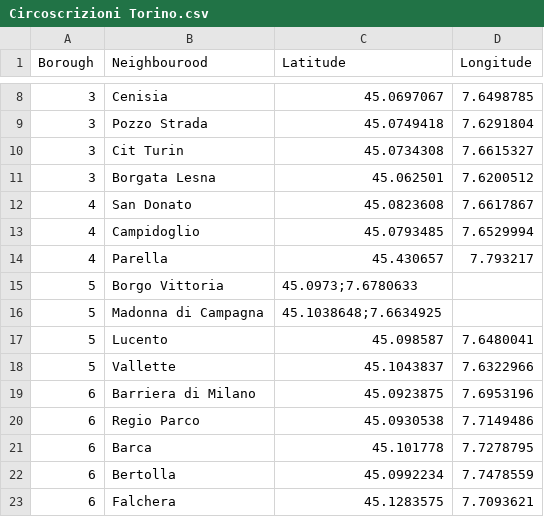
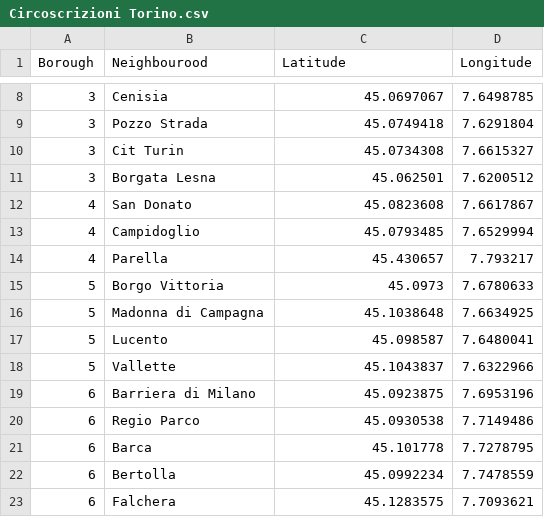
Before and after one commit to ChiaraF12/Coursera_Capstone, a CSV file: Circoscrizioni Torino.csv, drawn as a sheet; only a part is shown, gaps mark what is left out.

Commit message:
Update Circoscrizioni Torino.csv

```diff
--- a/Circoscrizioni Torino.csv
+++ b/Circoscrizioni Torino.csv
@@ -14,4 +14,4 @@
 4,Parella,45.430657,7.793217
-5,Borgo Vittoria,45.0973;7.6780633
-5,Madonna di Campagna,45.1038648;7.6634925
+5,Borgo Vittoria,45.0973,7.6780633
+5,Madonna di Campagna,45.1038648,7.6634925
 5,Lucento,45.098587,7.6480041
```
